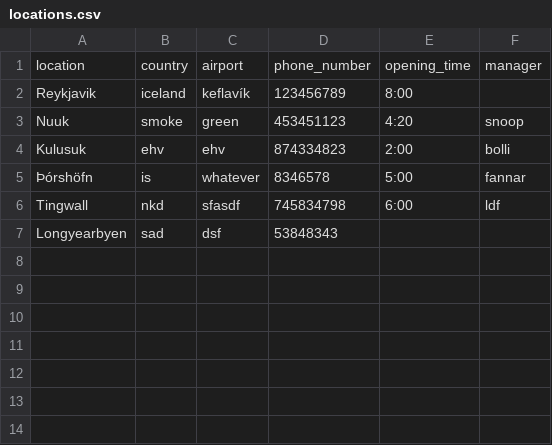
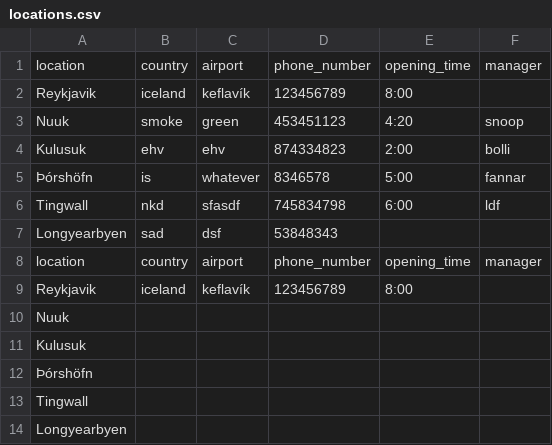
Before and after one commit to kommi23/Verklegt-namskeid1-T-113-VLN1---Hopur-37, a CSV file: Project/data/csv_files/locations.csv, drawn as a sheet.

Commit message:
bætti við location í data/models/csv

```diff
--- a/Project/data/csv_files/locations.csv
+++ b/Project/data/csv_files/locations.csv
@@ -7 +7,8 @@ Tingwall, nkd, sfasdf, 745834798, 6:00, ldf
 Longyearbyen, sad, dsf, 53848343
+location, country, airport, phone_number, opening_time, manager
+Reykjavik, iceland, keflavík, 123456789, 8:00,
+Nuuk
+Kulusuk
+Þórshöfn
+Tingwall
+Longyearbyen
```
